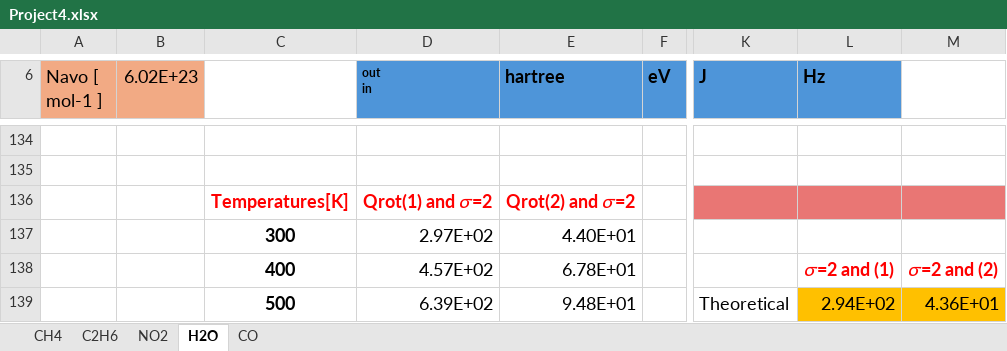
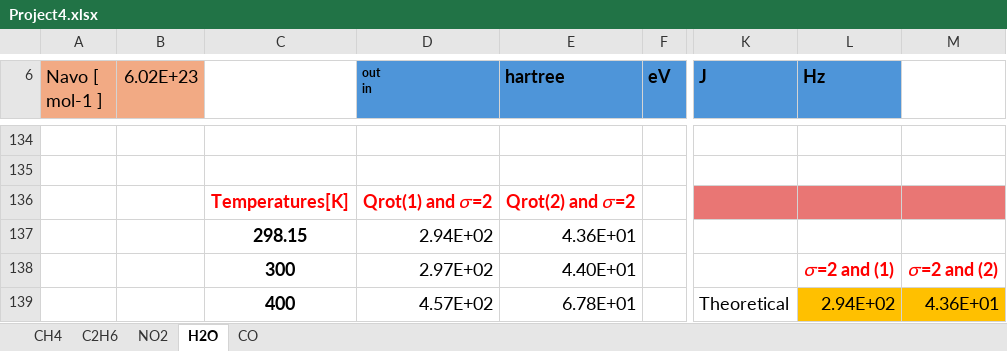
Before and after one commit to ApprehensiveKnee/MMfP, an Excel workbook: Project4/Project4.xlsx, sheet H2O, drawn as a sheet; only a part is shown, gaps mark what is left out; values as stored, in another font and other column widths than the file's, no borders; charts and pictures not drawn; removed rows and columns are numbered as before the commit, all else as after; rows hold the shown columns only; the diff covers the shown part only; the diff names each change by its address in the sheet, - before the commit and + after, or states it on an @@ line.

```diff
--- a/Project4/Project4.xlsx (sheet H2O)
+++ b/Project4/Project4.xlsx (sheet H2O)
+row 137:  |  | 298.15 | 2.94E+02 | 4.36E+01
-L138 (Hz): (empty)
+L138 (Hz): 𝜎=2 and (1)
-M138: (empty)
+M138: 𝜎=2 and (2)
-row 138:  |  | 400 | 4.57E+02 | 6.78E+01 |  |  | 𝜎=2 and (1) | 𝜎=2 and (2)
-C139: 500
+C139: 400
-D139 (out in): 6.39E+02
+D139 (out in): 4.57E+02
-E139 (hartree): 9.48E+01
+E139 (hartree): 6.78E+01
```
Also changed, not shown: 3 added rows, 3 removed rows, 18 edited cells and cell formats elsewhere in this sheet, sheet CH4, sheet C2H6, sheet NO2, sheet CO, formulas that keep their value, charts or pictures, 15 other files.
